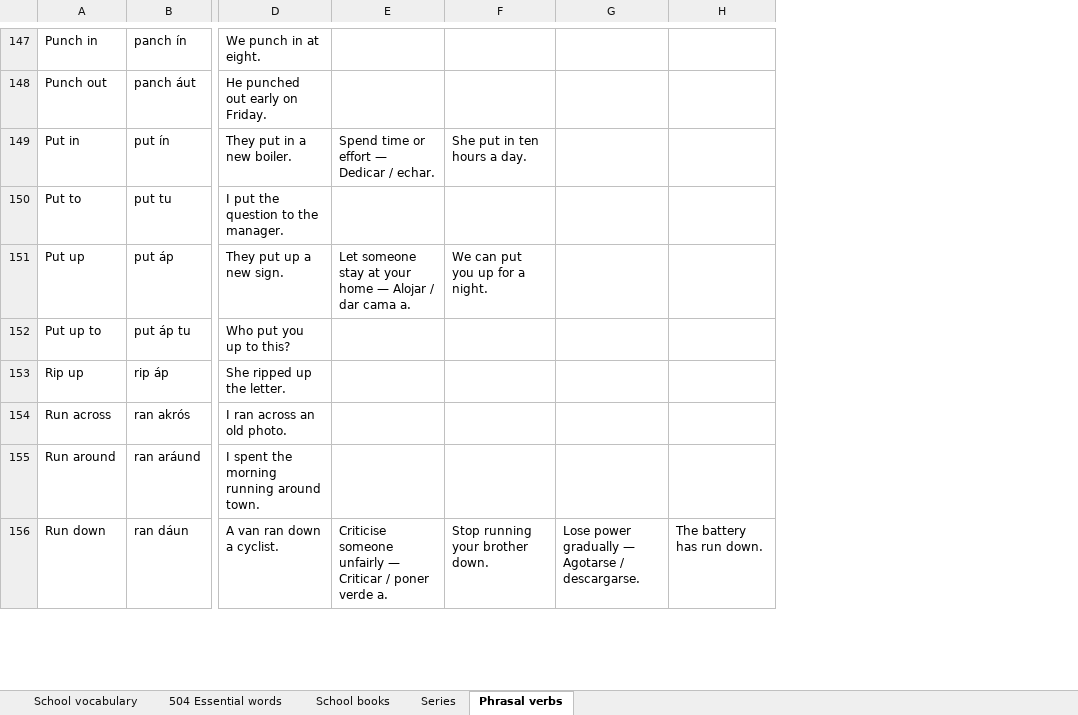
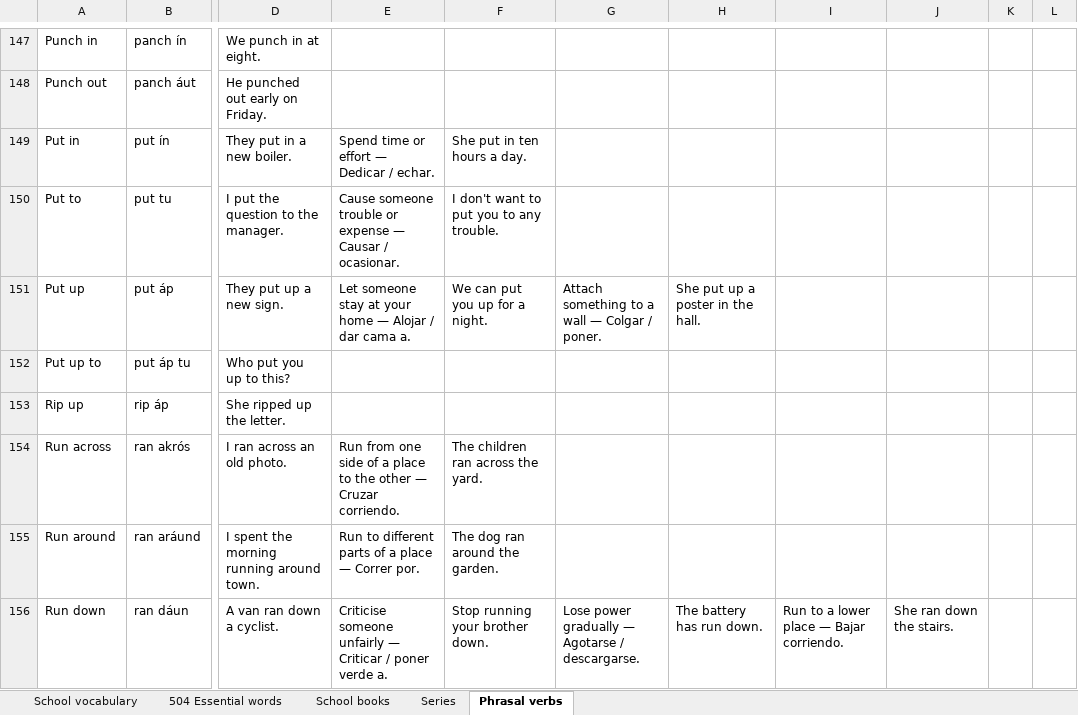
Before and after one commit to ESEMILALO/ENGLISH-APP-, an Excel workbook: ENGLISH SCHOOL.xlsx, sheet Phrasal verbs, drawn as a sheet; only a part is shown, gaps mark what is left out; values as stored, in another font and other column widths than the file's, no borders; the diff covers the shown part only; the diff names each change by its address in the sheet, - before the commit and + after, or states it on an @@ line.

```diff
--- a/ENGLISH SCHOOL.xlsx (sheet Phrasal verbs)
+++ b/ENGLISH SCHOOL.xlsx (sheet Phrasal verbs)
+column I, row 156: Run to a lower place — Bajar corriendo.
+column J, row 156: She ran down the stairs.
+column K, empty
+column L, empty
-E150: (empty)
+E150: Cause someone trouble or expense — Causar / ocasionar.
-F150: (empty)
+F150: I don't want to put you to any trouble.
-G151: (empty)
+G151: Attach something to a wall — Colgar / poner.
-H151: (empty)
+H151: She put up a poster in the hall.
-E154: (empty)
+E154: Run from one side of a place to the other — Cruzar corriendo.
-F154: (empty)
+F154: The children ran across the yard.
-E155: (empty)
+E155: Run to different parts of a place — Correr por.
-F155: (empty)
+F155: The dog ran around the garden.
```
Also changed, not shown: 116 edited cells elsewhere in this sheet, sheet 504 Essential words, sheet Series, sheet School vocabulary, sheet School books, 18 other files.
